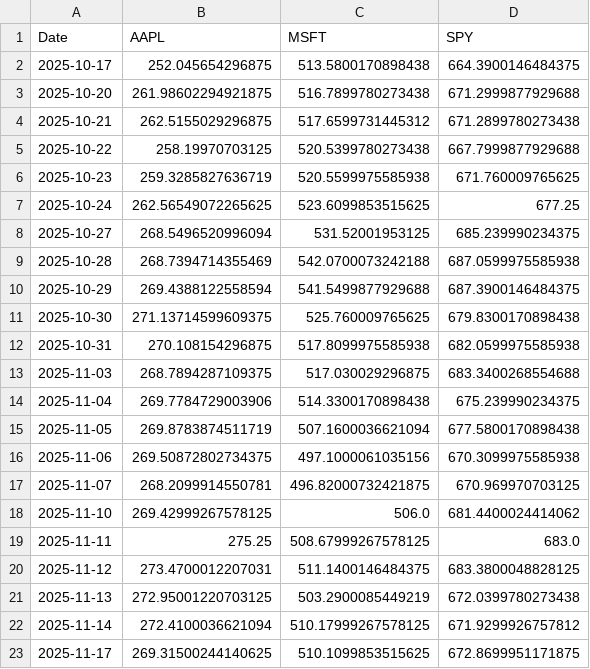
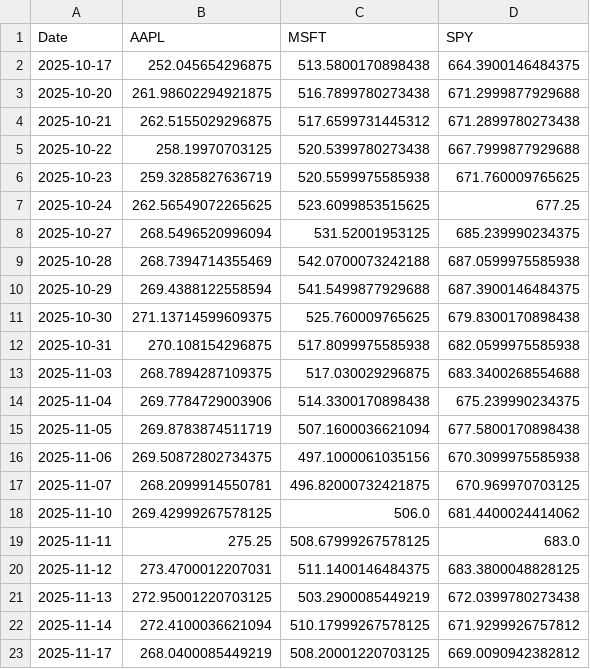
Before and after one commit to nicolassalok1/AsianBAsket, a CSV file: closing_prices.csv, drawn as a sheet.

```diff
--- a/closing_prices.csv
+++ b/closing_prices.csv
@@ -22,2 +22,2 @@ Date,AAPL,MSFT,SPY
 2025-11-14,272.4100036621094,510.17999267578125,671.9299926757812
-2025-11-17,269.31500244140625,510.1099853515625,672.8699951171875
+2025-11-17,268.0400085449219,508.20001220703125,669.0090942382812
```
Also changed, not shown: data/test.csv, data/train.csv, 3 other files.
